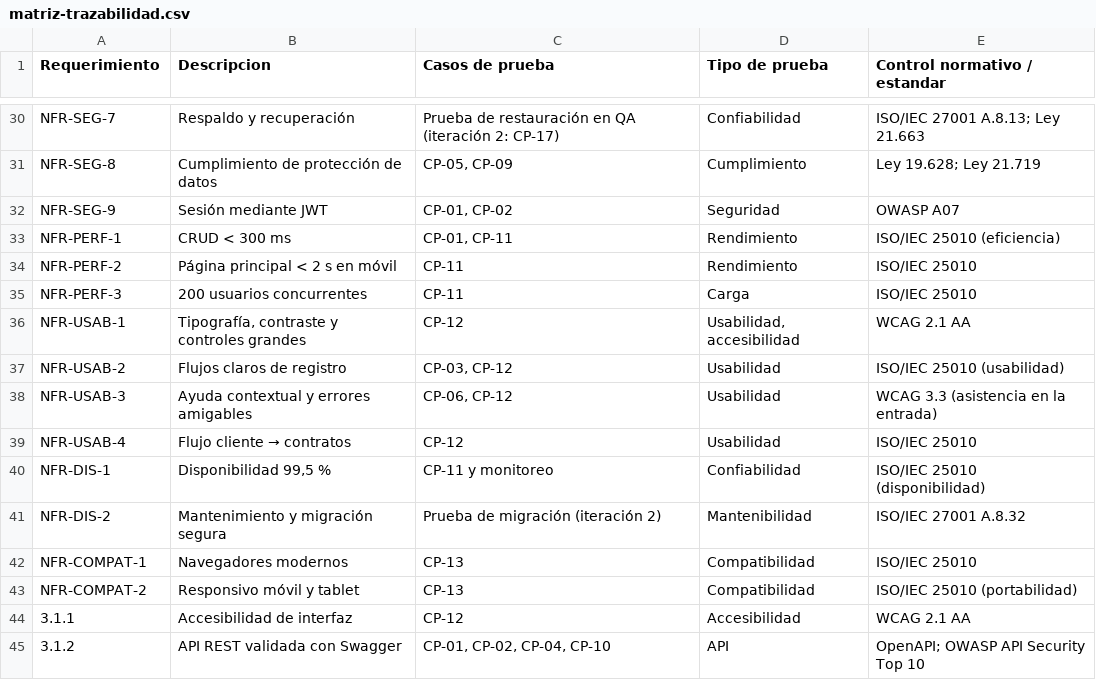
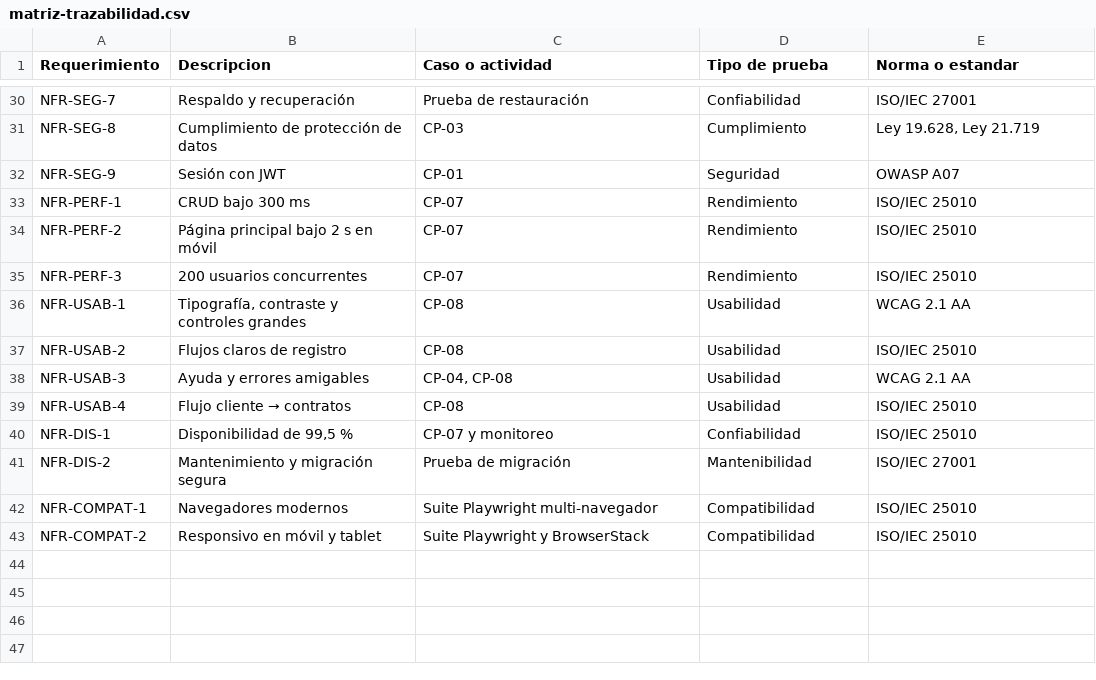
Before and after one commit to ChicoElias/ISY1102-EP1-Plan-Pruebas-Atlas, a CSV file: anexos/matriz-trazabilidad.csv, drawn as a sheet; only a part is shown, gaps mark what is left out; the diff covers the shown part only; the diff names each change by its address in the sheet, - before the commit and + after, or states it on an @@ line.

Commit message:
anexos: actualiza matriz de trazabilidad (8 casos)
Matriz con los 42 requerimientos de la ERS vinculados a CP-01..CP-08 o a la suite/actividad que los cubre.

```diff
--- a/anexos/matriz-trazabilidad.csv
+++ b/anexos/matriz-trazabilidad.csv
-C1: Casos de prueba
+C1: Caso o actividad
-E1: Control normativo / estandar
+E1: Norma o estandar
-C30 (Caso o actividad): Prueba de restauración en QA (iteración 2: CP-17)
+C30 (Caso o actividad): Prueba de restauración
-E30 (Norma o estandar): ISO/IEC 27001 A.8.13; Ley 21.663
+E30 (Norma o estandar): ISO/IEC 27001
-C31 (Caso o actividad): CP-05, CP-09
+C31 (Caso o actividad): CP-03
-E31 (Norma o estandar): Ley 19.628; Ley 21.719
+E31 (Norma o estandar): Ley 19.628, Ley 21.719
-B32 (Descripcion): Sesión mediante JWT
+B32 (Descripcion): Sesión con JWT
-C32 (Caso o actividad): CP-01, CP-02
+C32 (Caso o actividad): CP-01
-B33 (Descripcion): CRUD < 300 ms
+B33 (Descripcion): CRUD bajo 300 ms
-C33 (Caso o actividad): CP-01, CP-11
+C33 (Caso o actividad): CP-07
-E33 (Norma o estandar): ISO/IEC 25010 (eficiencia)
+E33 (Norma o estandar): ISO/IEC 25010
-B34 (Descripcion): Página principal < 2 s en móvil
+B34 (Descripcion): Página principal bajo 2 s en móvil
-C34:C35 (Caso o actividad): CP-11
+C34:C35 (Caso o actividad): CP-07
-D35 (Tipo de prueba): Carga
+D35 (Tipo de prueba): Rendimiento
-C36 (Caso o actividad): CP-12
+C36 (Caso o actividad): CP-08
-D36 (Tipo de prueba): Usabilidad, accesibilidad
+D36 (Tipo de prueba): Usabilidad
-C37 (Caso o actividad): CP-03, CP-12
+C37 (Caso o actividad): CP-08
-E37 (Norma o estandar): ISO/IEC 25010 (usabilidad)
+E37 (Norma o estandar): ISO/IEC 25010
-B38 (Descripcion): Ayuda contextual y errores amigables
+B38 (Descripcion): Ayuda y errores amigables
-C38 (Caso o actividad): CP-06, CP-12
+C38 (Caso o actividad): CP-04, CP-08
-E38 (Norma o estandar): WCAG 3.3 (asistencia en la entrada)
+E38 (Norma o estandar): WCAG 2.1 AA
-C39 (Caso o actividad): CP-12
+C39 (Caso o actividad): CP-08
-B40 (Descripcion): Disponibilidad 99,5 %
+B40 (Descripcion): Disponibilidad de 99,5 %
-C40 (Caso o actividad): CP-11 y monitoreo
+C40 (Caso o actividad): CP-07 y monitoreo
-E40 (Norma o estandar): ISO/IEC 25010 (disponibilidad)
+E40 (Norma o estandar): ISO/IEC 25010
-C41 (Caso o actividad): Prueba de migración (iteración 2)
+C41 (Caso o actividad): Prueba de migración
-E41 (Norma o estandar): ISO/IEC 27001 A.8.32
+E41 (Norma o estandar): ISO/IEC 27001
-C42 (Caso o actividad): CP-13
+C42 (Caso o actividad): Suite Playwright multi-navegador
-B43 (Descripcion): Responsivo móvil y tablet
+B43 (Descripcion): Responsivo en móvil y tablet
-C43 (Caso o actividad): CP-13
+C43 (Caso o actividad): Suite Playwright y BrowserStack
-E43 (Norma o estandar): ISO/IEC 25010 (portabilidad)
+E43 (Norma o estandar): ISO/IEC 25010
-row 44: 3.1.1 | Accesibilidad de interfaz | CP-12 | Accesibilidad | WCAG 2.1 AA
-row 45: 3.1.2 | API REST validada con Swagger | CP-01, CP-02, CP-04, CP-10 | API | OpenAPI; OWASP API Security Top 10
```
Also changed, not shown: 67 edited cells elsewhere in this file.
